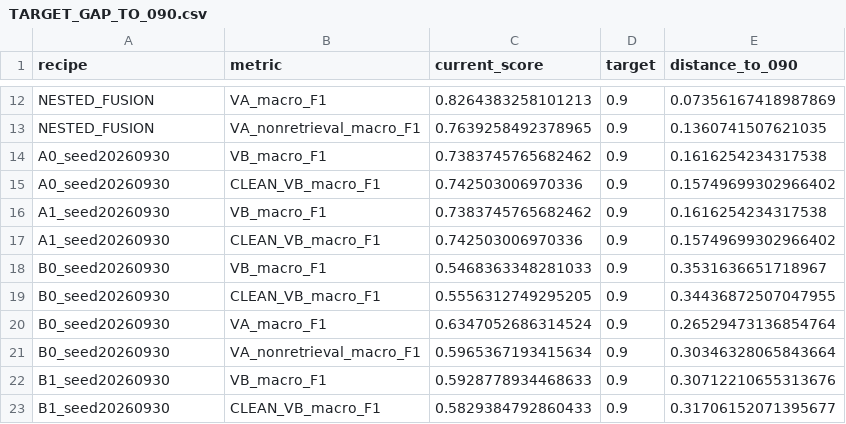
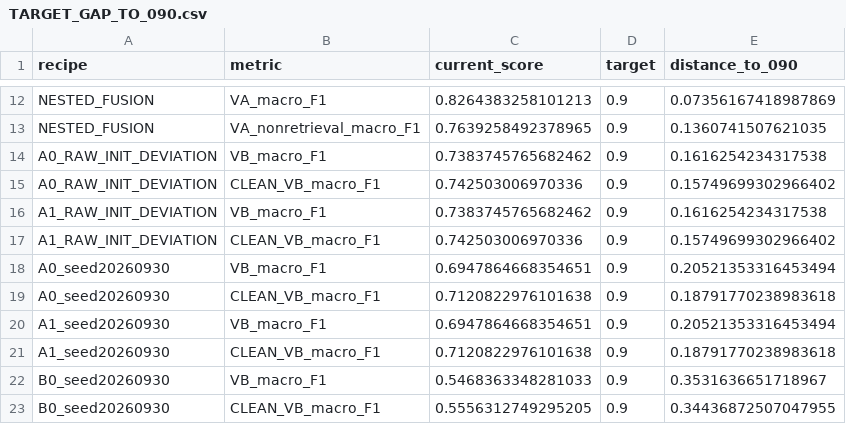
Before and after one commit to khalwaniev/defhs, a CSV file: runs/RS-DEFHS-SYSTEM3-WAVE1-001/TARGET_GAP_TO_090.csv, drawn as a sheet; only a part is shown, gaps mark what is left out; the shorter side is filled out with more unchanged rows; the diff covers the shown part only.

```diff
--- a/runs/RS-DEFHS-SYSTEM3-WAVE1-001/TARGET_GAP_TO_090.csv
+++ b/runs/RS-DEFHS-SYSTEM3-WAVE1-001/TARGET_GAP_TO_090.csv
@@ -13,6 +13,10 @@ NESTED_FUSION,VA_macro_F1,0.8264383258101213,0.9,0.07356167418987869
 NESTED_FUSION,VA_nonretrieval_macro_F1,0.7639258492378965,0.9,0.1360741507621035
-A0_seed20260930,VB_macro_F1,0.7383745765682462,0.9,0.1616254234317538
-A0_seed20260930,CLEAN_VB_macro_F1,0.742503006970336,0.9,0.15749699302966402
-A1_seed20260930,VB_macro_F1,0.7383745765682462,0.9,0.1616254234317538
-A1_seed20260930,CLEAN_VB_macro_F1,0.742503006970336,0.9,0.15749699302966402
+A0_RAW_INIT_DEVIATION,VB_macro_F1,0.7383745765682462,0.9,0.1616254234317538
+A0_RAW_INIT_DEVIATION,CLEAN_VB_macro_F1,0.742503006970336,0.9,0.15749699302966402
+A1_RAW_INIT_DEVIATION,VB_macro_F1,0.7383745765682462,0.9,0.1616254234317538
+A1_RAW_INIT_DEVIATION,CLEAN_VB_macro_F1,0.742503006970336,0.9,0.15749699302966402
+A0_seed20260930,VB_macro_F1,0.6947864668354651,0.9,0.20521353316453494
+A0_seed20260930,CLEAN_VB_macro_F1,0.7120822976101638,0.9,0.18791770238983618
+A1_seed20260930,VB_macro_F1,0.6947864668354651,0.9,0.20521353316453494
+A1_seed20260930,CLEAN_VB_macro_F1,0.7120822976101638,0.9,0.18791770238983618
 B0_seed20260930,VB_macro_F1,0.5468363348281033,0.9,0.3531636651718967
```
Also changed, not shown: 16 added rows and 4 edited cells elsewhere in this file, runs/RS-DEFHS-SYSTEM3-WAVE1-001/ATTEMPTED_COMPARISONS.csv, runs/RS-DEFHS-SYSTEM3-WAVE1-001/W1_METRIC_SUMMARY.csv, 16 other files.
